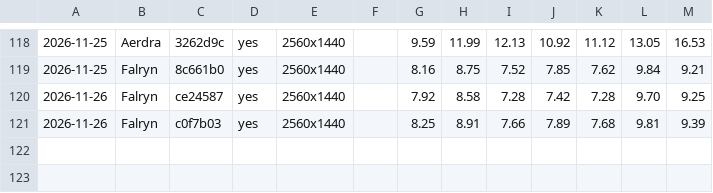
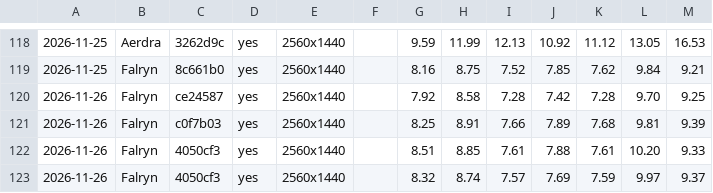
Before and after one commit to viridia/panoply, a CSV file: docs/perf.csv, drawn as a sheet; only a part is shown, gaps mark what is left out; the diff names each change by its address in the sheet, - before the commit and + after, or states it on an @@ line.

```diff
--- a/docs/perf.csv
+++ b/docs/perf.csv
+row 122: 2026-11-26 | Falryn | 4050cf3 | yes | 2560x1440 |  | 8.51 | 8.85 | 7.61 | 7.88 | 7.61 | 10.20 | 9.33
+row 123: 2026-11-26 | Falryn | 4050cf3 | yes | 2560x1440 |  | 8.32 | 8.74 | 7.57 | 7.69 | 7.59 | 9.97 | 9.37
```
Also changed, not shown: 28 other files.
